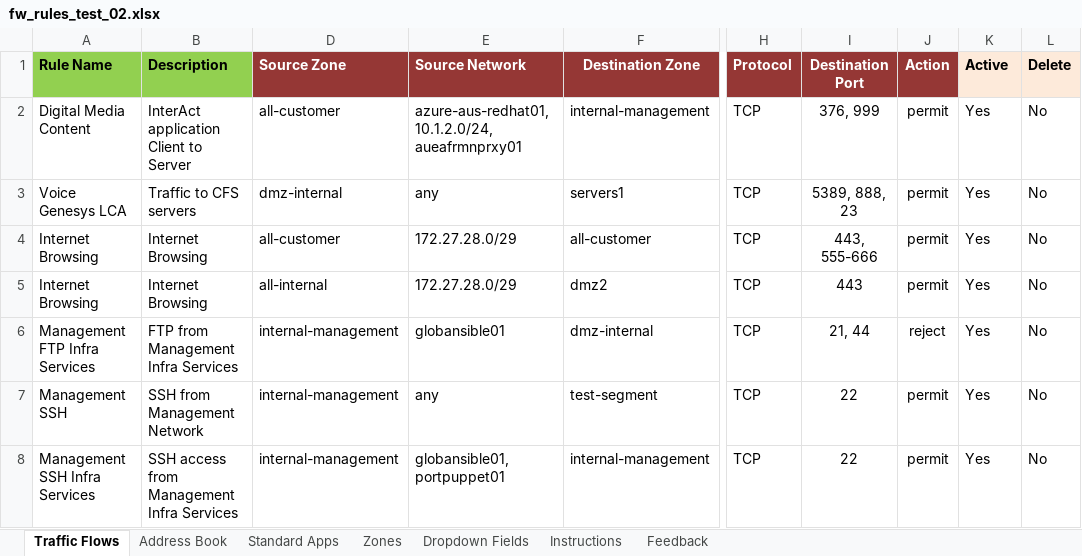
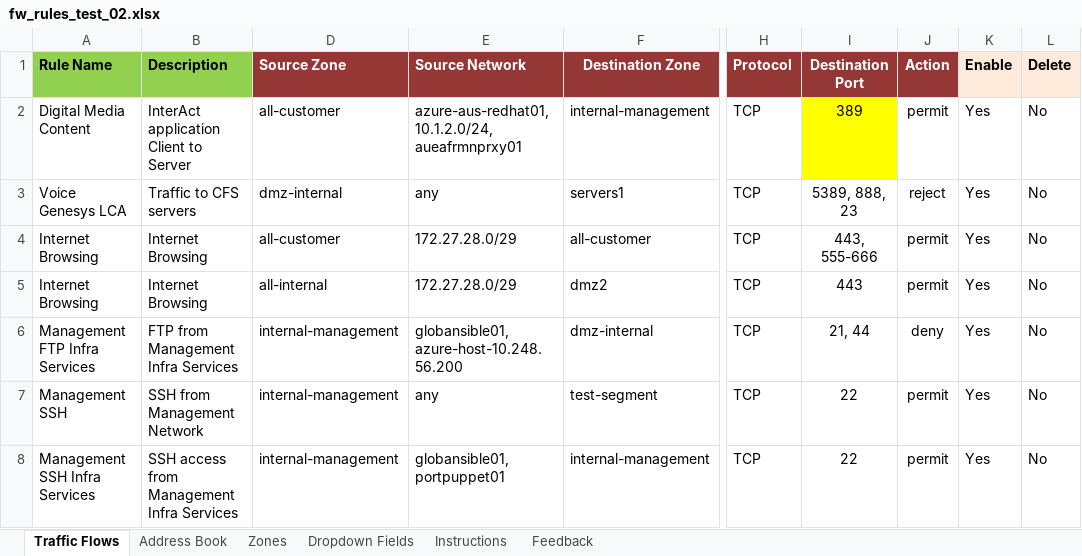
Before and after one commit to supro200/fw-rule-manager, an Excel workbook: fw_rules_test_02.xlsx, sheet Traffic Flows, drawn as a sheet; only a part is shown, gaps mark what is left out; values as stored, in another font and other column widths than the file's, no borders; conditional formats not drawn; the diff names each change by its address in the sheet, - before the commit and + after, or states it on an @@ line.

Commit message:
Changed action from Active to Enable to avoid confusion

```diff
--- a/fw_rules_test_02.xlsx (sheet Traffic Flows)
+++ b/fw_rules_test_02.xlsx (sheet Traffic Flows)
-sheet tab: Standard Apps
-K1: Active
+K1: Enable
-I2 (Destination Port): 376, 999
+I2 (Destination Port): 389
-I2 fill: none
+I2 fill: #FFFF00
-J3 (Action): permit
+J3 (Action): reject
-E6 (Source Network): globansible01
+E6 (Source Network): globansible01, azure-host-10.248.56.200
-J6 (Action): reject
+J6 (Action): deny
```
Also changed, not shown: sheet Feedback, sheet Zones, 3 other files.
